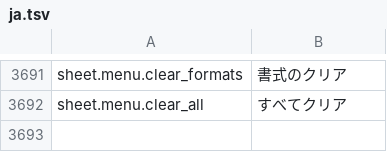
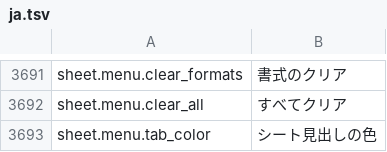
Before and after one commit to jade-rs/jade-office, a TSV file: crates/jade-gpui-app/i18n/ja.tsv, drawn as a sheet; only a part is shown, gaps mark what is left out; the diff names each change by its address in the sheet, - before the commit and + after, or states it on an @@ line.

```diff
--- a/crates/jade-gpui-app/i18n/ja.tsv
+++ b/crates/jade-gpui-app/i18n/ja.tsv
+row 3693: sheet.menu.tab_color | シート見出しの色
```
Also changed, not shown: crates/jade-gpui-app/i18n/en.tsv, 3 other files.
